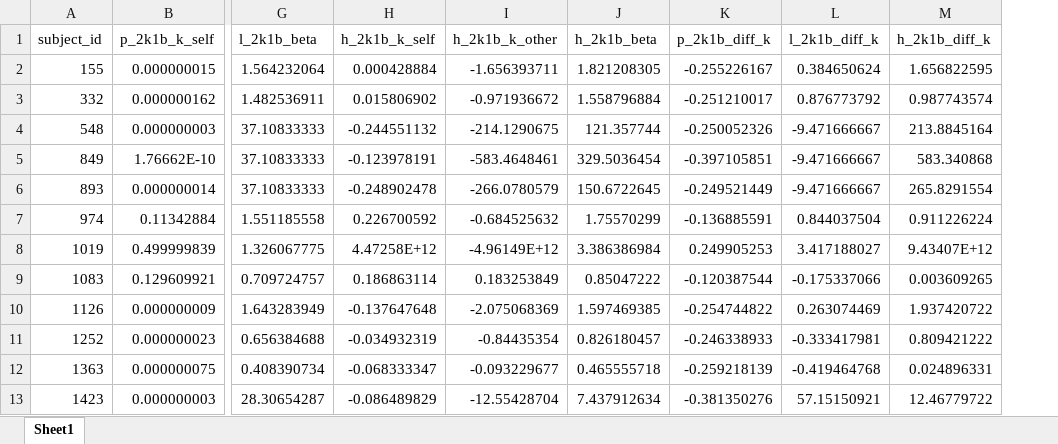
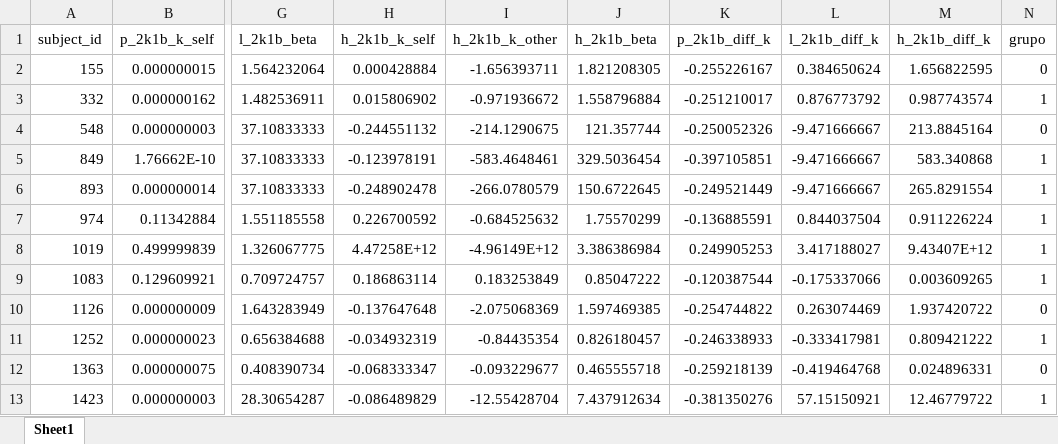
Before and after one commit to Desmondgtx/Comp_Models_Seba_ALL, an Excel workbook: Sabana Datos/params_2k1b_all_families.xlsx, sheet Sheet1, drawn as a sheet; only a part is shown, gaps mark what is left out; values as stored, in another font and other column widths than the file's, no borders; the diff names each change by its address in the sheet, - before the commit and + after, or states it on an @@ line.

```diff
--- a/Sabana Datos/params_2k1b_all_families.xlsx (sheet Sheet1)
+++ b/Sabana Datos/params_2k1b_all_families.xlsx (sheet Sheet1)
+column N (grupo), rows 2-13: 0 | 1 | 0 | 1 | 1 | 1 | 1 | 1 | 0 | 1 | 0 | 1
```
Also changed, not shown: 1 other file.
